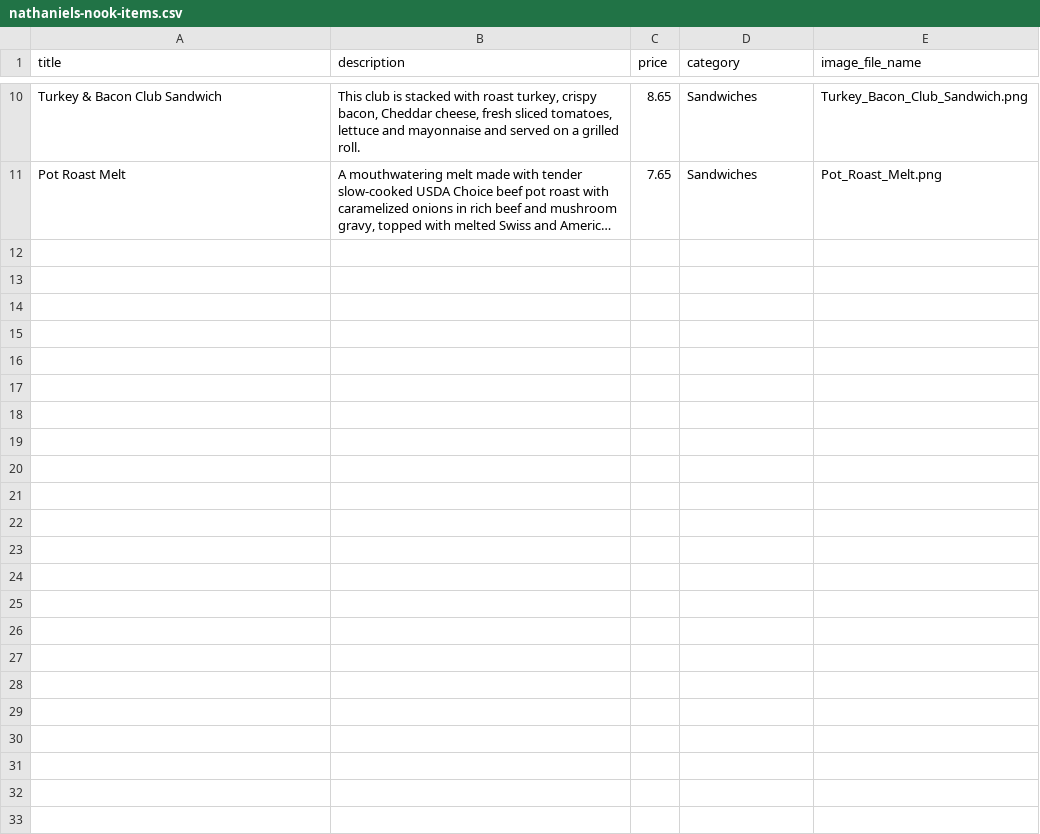
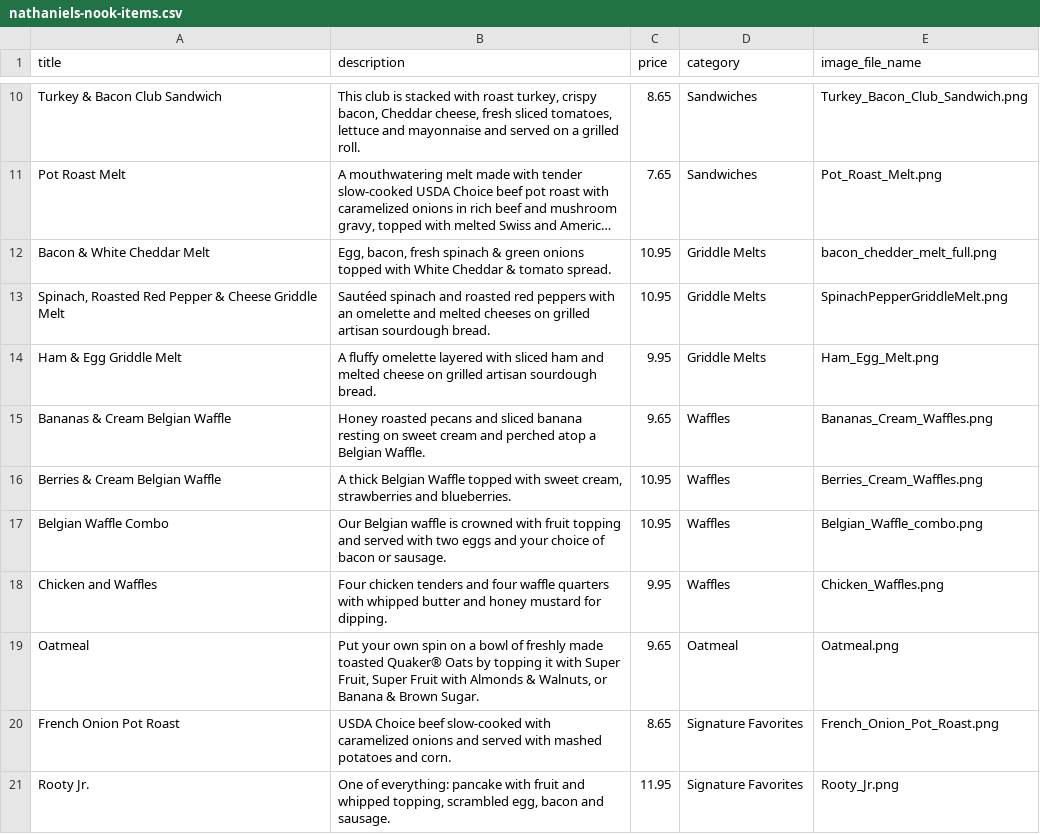
Before and after one commit to thewatts/bearlyhungry, a CSV file: db/seed/items/nathaniels-nook-items.csv, drawn as a sheet; only a part is shown, gaps mark what is left out; long unchanged cells end in …; the diff names each change by its address in the sheet, - before the commit and + after, or states it on an @@ line.

```diff
--- a/db/seed/items/nathaniels-nook-items.csv
+++ b/db/seed/items/nathaniels-nook-items.csv
+row 12: Bacon & White Cheddar Melt | Egg, bacon, fresh spinach & green onions topped with White Cheddar & tomato spread. | 10.95 | Griddle Melts | bacon_chedder_melt_full.png
+row 13: Spinach, Roasted Red Pepper & Cheese Griddle Melt | Sautéed spinach and roasted red peppers with an omelette and melted cheeses on grilled artisan sourdough bread. | 10.95 | Griddle Melts | SpinachPepperGriddleMelt.png
+row 14: Ham & Egg Griddle Melt | A fluffy omelette layered with sliced ham and melted cheese on grilled artisan sourdough bread. | 9.95 | Griddle Melts | Ham_Egg_Melt.png
+row 15: Bananas & Cream Belgian Waffle | Honey roasted pecans and sliced banana resting on sweet cream and perched atop a Belgian Waffle. | 9.65 | Waffles | Bananas_Cream_Waffles.png
+row 16: Berries & Cream Belgian Waffle | A thick Belgian Waffle topped with sweet cream, strawberries and blueberries. | 10.95 | Waffles | Berries_Cream_Waffles.png
+row 17: Belgian Waffle Combo | Our Belgian waffle is crowned with fruit topping and served with two eggs and your choice of bacon or sausage. | 10.95 | Waffles | Belgian_Waffle_combo.png
+row 18: Chicken and Waffles | Four chicken tenders and four waffle quarters with whipped butter and honey mustard for dipping. | 9.95 | Waffles | Chicken_Waffles.png
+row 19: Oatmeal | Put your own spin on a bowl of freshly made toasted Quaker® Oats by topping it with Super Fruit, Super Fruit with Almonds & Walnuts, or Banana & Brown Sugar. | 9.65 | Oatmeal | Oatmeal.png
+row 20: French Onion Pot Roast | USDA Choice beef slow-cooked with caramelized onions and served with mashed potatoes and corn. | 8.65 | Signature Favorites | French_Onion_Pot_Roast.png
+row 21: Rooty Jr. | One of everything: pancake with fruit and whipped topping, scrambled egg, bacon and sausage. | 11.95 | Signature Favorites | Rooty_Jr.png
```
Also changed, not shown: db/seed/items/kats-hot-cakes-items.csv, db/seed/items/mcdonalds-items.csv, 33 other files.
